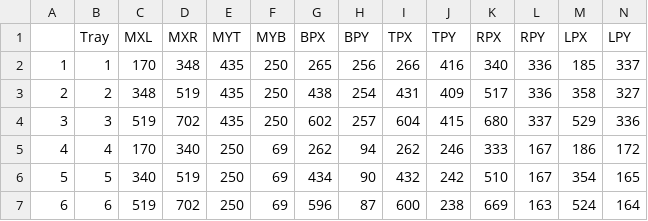
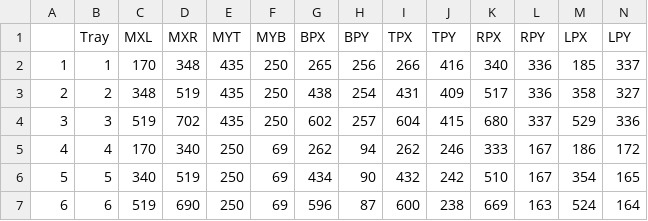
Before and after one commit to chirimacha/Laboratory, a CSV file: Inesfly_Paint_Bed_Bug_Trial/Pesticide_Detection/Coordinate_Tables/CoTbR4T5C2.csv, drawn as a sheet.

```diff
--- a/Inesfly_Paint_Bed_Bug_Trial/Pesticide_Detection/Coordinate_Tables/CoTbR4T5C2.csv
+++ b/Inesfly_Paint_Bed_Bug_Trial/Pesticide_Detection/Coordinate_Tables/CoTbR4T5C2.csv
@@ -6,2 +6,2 @@
 "5",5,340,519,250,69,434,90,432,242,510,167,354,165
-"6",6,519,702,250,69,596,87,600,238,669,163,524,164
+"6",6,519,690,250,69,596,87,600,238,669,163,524,164
```
Also changed, not shown: Inesfly_Paint_Bed_Bug_Trial/Pesticide_Detection/Coordinate_Tables/CoTbR3T1C1.csv, 7 other files.
